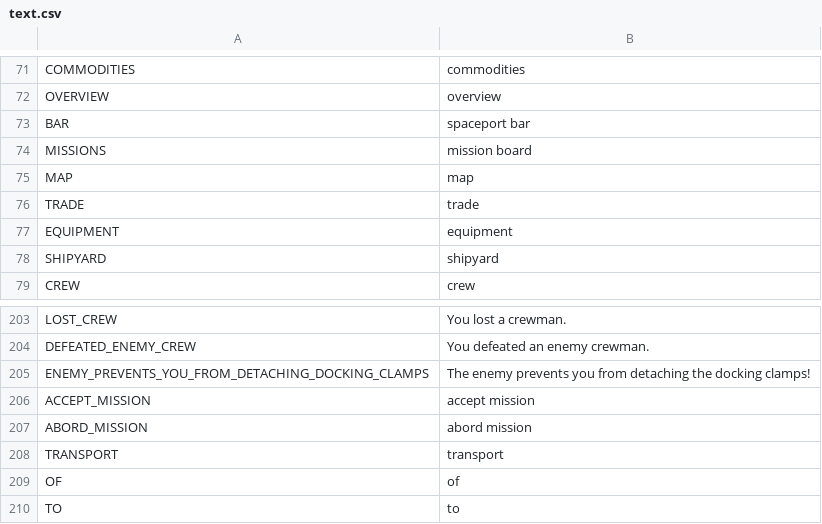
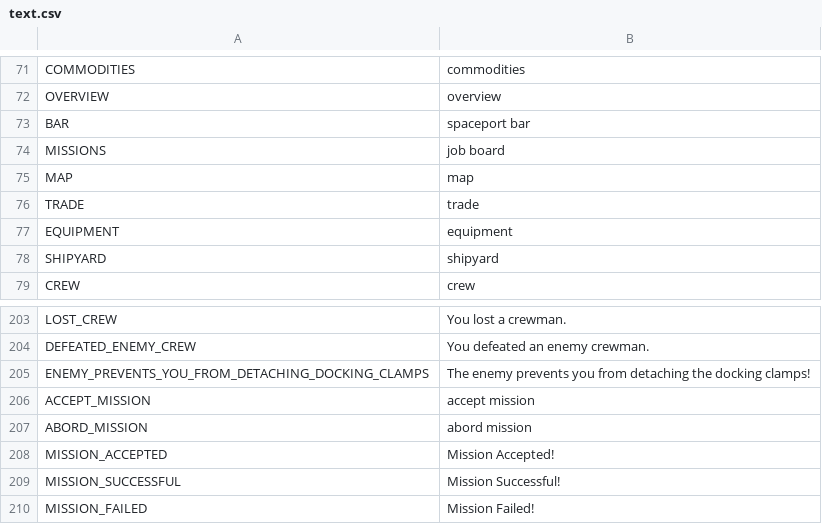
Before and after one commit to V-ktor/stce1, a CSV file: translation/text.csv, drawn as a sheet; only a part is shown, gaps mark what is left out.

```diff
--- a/translation/text.csv
+++ b/translation/text.csv
@@ -73,3 +73,3 @@ OVERVIEW,overview
 BAR,spaceport bar
-MISSIONS,mission board
+MISSIONS,job board
 MAP,map
@@ -207,4 +207,4 @@ ACCEPT_MISSION,accept mission
 ABORD_MISSION,abord mission
-TRANSPORT,transport
-OF,of
-TO,to
+MISSION_ACCEPTED,Mission Accepted!
+MISSION_SUCCESSFUL,Mission Successful!
+MISSION_FAILED,Mission Failed!
```
Also changed, not shown: translation/outfits.csv, 14 other files.
